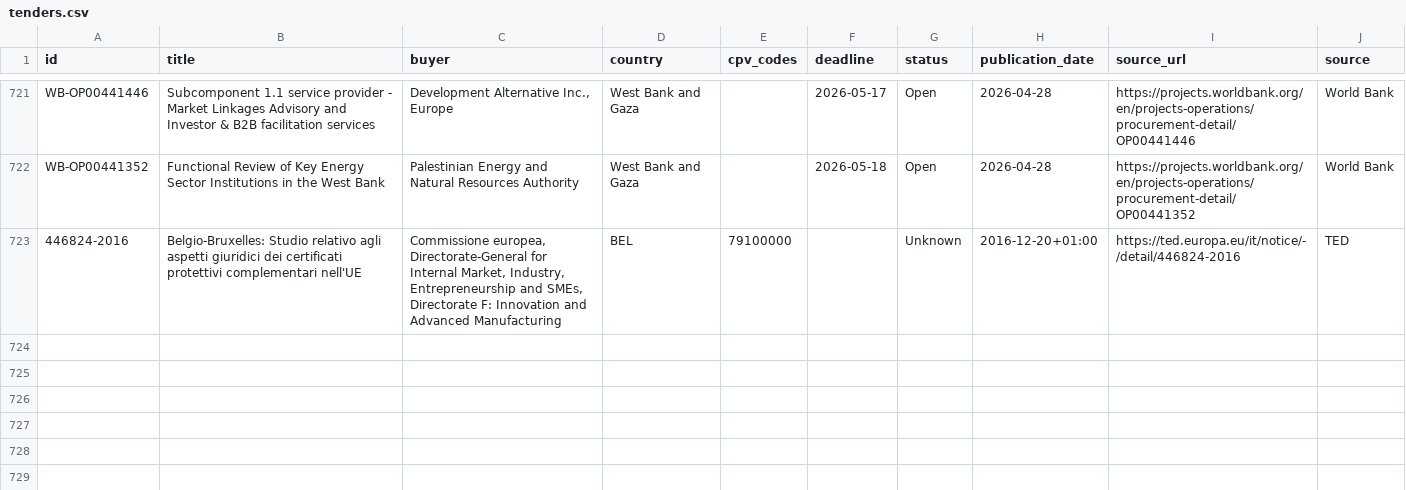
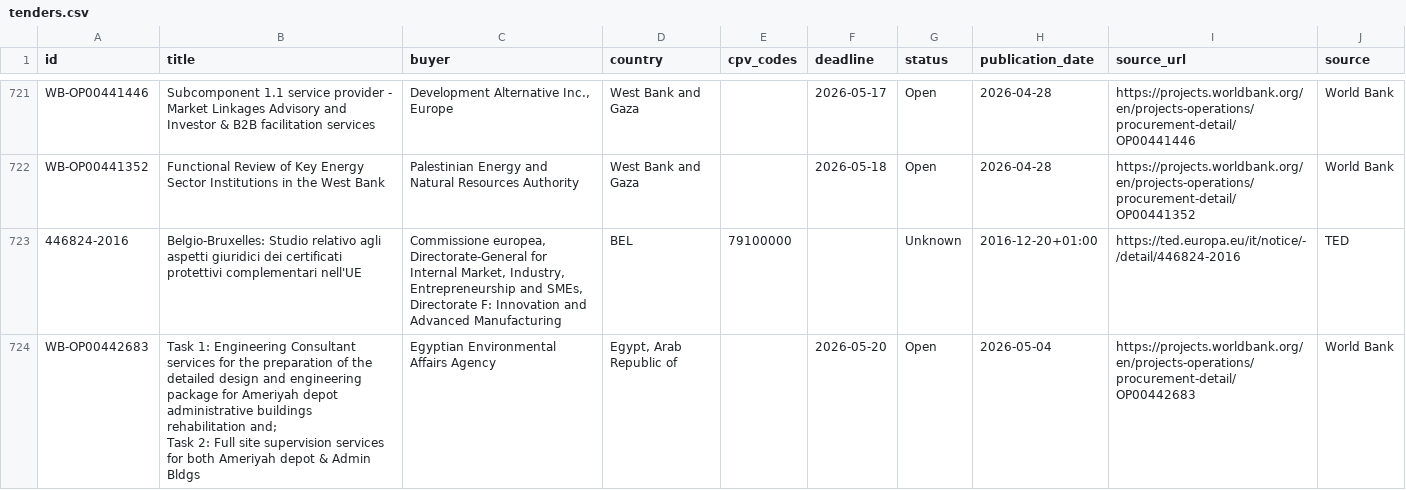
Before and after one commit to wodka2000/bei-tender-agent, a CSV file: output/tenders.csv, drawn as a sheet; only a part is shown, gaps mark what is left out; the diff covers the shown part only.

```diff
--- a/output/tenders.csv
+++ b/output/tenders.csv
@@ -725 +725,3 @@ WB-OP00441352;Functional Review of Key Energy Sector Institutions in the West Ba
 446824-2016;Belgio-Bruxelles: Studio relativo agli aspetti giuridici dei certificati protettivi complementari nell'UE;Commissione europea, Directorate-General for Internal Market, Industry, Entrepreneurship and SMEs, Directorate F: Innovation and Advanced Manufacturing;BEL;79100000;;Unknown;2016-12-20+01:00;https://ted.europa.eu/it/notice/-/detail/446824-2016;TED
+WB-OP00442683;"Task 1: Engineering Consultant services for the preparation of the detailed design and engineering package for Ameriyah depot administrative buildings rehabilitation and;
+Task 2: Full site supervision services for both Ameriyah depot & Admin Bldgs";Egyptian Environmental Affairs Agency;Egypt, Arab Republic of;;2026-05-20;Open;2026-05-04;https://projects.worldbank.org/en/projects-operations/procurement-detail/OP00442683;World Bank
```
Also changed, not shown: 1 added row and 2 edited cells elsewhere in this file, 1 other file.
